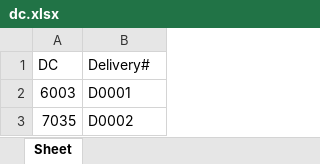
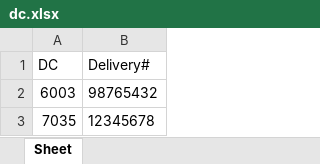
Before and after one commit to jtompkins1/cse111, an Excel workbook: dc.xlsx, sheet Sheet, drawn as a sheet; values as stored, in another font and other column widths than the file's, no borders; the diff names each change by its address in the sheet, - before the commit and + after, or states it on an @@ line.

```diff
--- a/dc.xlsx (sheet Sheet)
+++ b/dc.xlsx (sheet Sheet)
-B2 (Delivery#): D0001
+B2 (Delivery#): 98765432
-B3 (Delivery#): D0002
+B3 (Delivery#): 12345678
```
Also changed, not shown: 1 other file.
